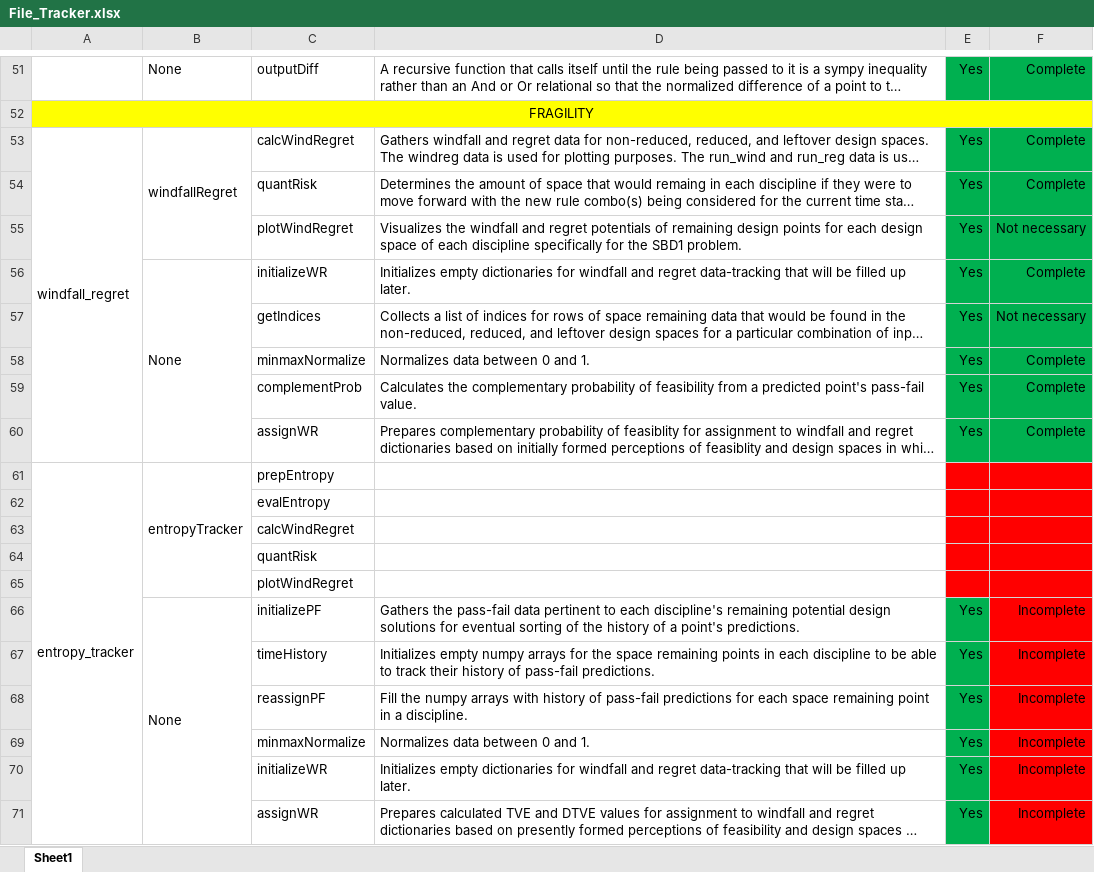
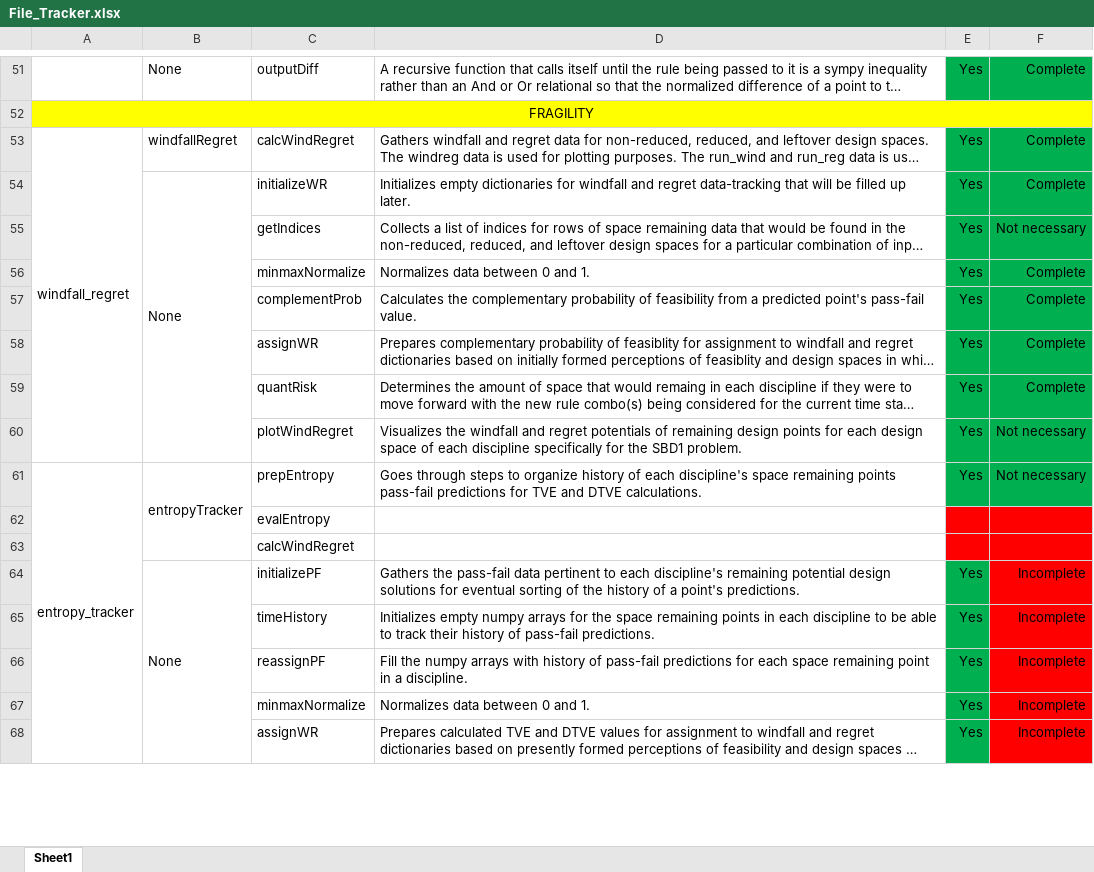
Before and after one commit to Marine-Structures-Design-Lab/DesignSpace_Fragility, an Excel workbook: Python Code/File_Tracker.xlsx, sheet Sheet1, drawn as a sheet; only a part is shown, gaps mark what is left out; long unchanged cells end in …; values as stored, in another font and other column widths than the file's, no borders; removed rows and columns are numbered as before the commit, all else as after; the diff names each change by its address in the sheet, - before the commit and + after, or states it on an @@ line.

```diff
--- a/Python Code/File_Tracker.xlsx (sheet Sheet1)
+++ b/Python Code/File_Tracker.xlsx (sheet Sheet1)
-B53:B55 merged
@@ row 54 moved to row 59: quantRisk @@
@@ row 55 moved to row 60: plotWindRegret @@
-D61: (empty)
+D61: Goes through steps to organize history of each discipline's space remaining points pass-fail predictions for TVE and DTVE calculations.
-E61: (empty)
+E61: Yes
-E61:F61 fill: #FF0000
+E61:F61 fill: #00B050
-F61: (empty)
+F61: Not necessary
-row 64:  |  | quantRisk
-row 65:  |  | plotWindRegret
-row 70:  |  | initializeWR | Initializes empty dictionaries for windfall and regret data-tracking that will be filled up later. | Yes | Incomplete
```
Also changed, not shown: 5 other files.
